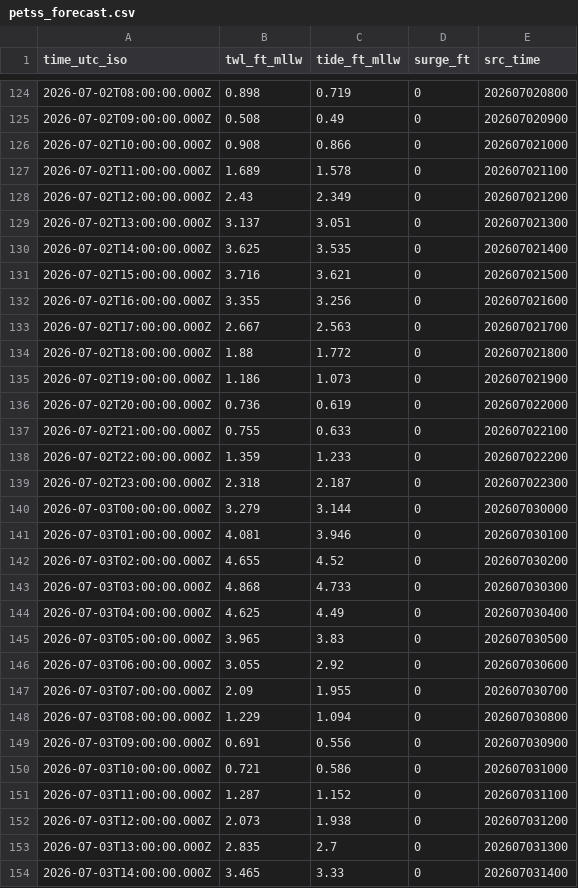
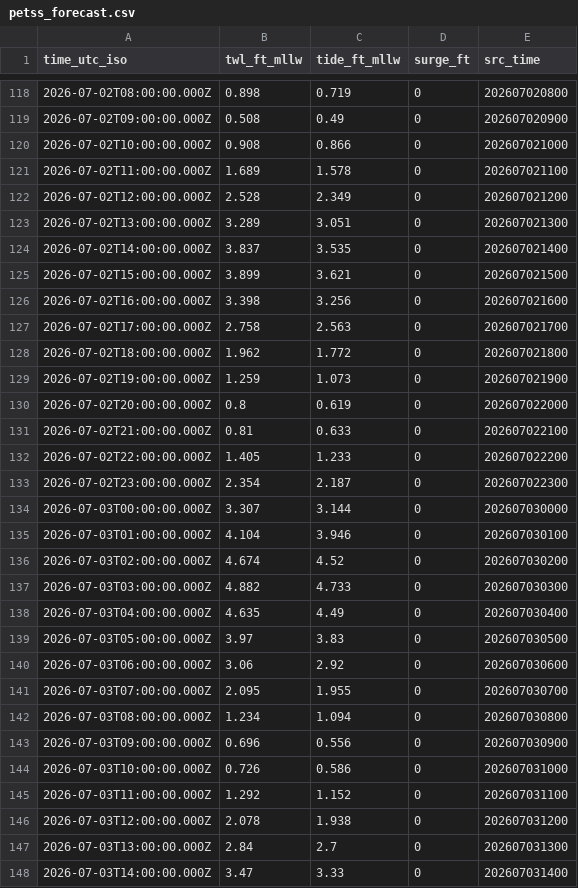
Before and after one commit to hondrospj/StoneHarbor, a CSV file: data/petss_forecast.csv, drawn as a sheet; only a part is shown, gaps mark what is left out; the diff covers the shown part only.

```diff
--- a/data/petss_forecast.csv
+++ b/data/petss_forecast.csv
@@ -127,28 +121,28 @@ time_utc_iso,twl_ft_mllw,tide_ft_mllw,surge_ft,src_time
 2026-07-02T11:00:00.000Z,1.689,1.578,0,202607021100
-2026-07-02T12:00:00.000Z,2.43,2.349,0,202607021200
-2026-07-02T13:00:00.000Z,3.137,3.051,0,202607021300
-2026-07-02T14:00:00.000Z,3.625,3.535,0,202607021400
-2026-07-02T15:00:00.000Z,3.716,3.621,0,202607021500
-2026-07-02T16:00:00.000Z,3.355,3.256,0,202607021600
-2026-07-02T17:00:00.000Z,2.667,2.563,0,202607021700
-2026-07-02T18:00:00.000Z,1.88,1.772,0,202607021800
-2026-07-02T19:00:00.000Z,1.186,1.073,0,202607021900
-2026-07-02T20:00:00.000Z,0.736,0.619,0,202607022000
-2026-07-02T21:00:00.000Z,0.755,0.633,0,202607022100
-2026-07-02T22:00:00.000Z,1.359,1.233,0,202607022200
-2026-07-02T23:00:00.000Z,2.318,2.187,0,202607022300
-2026-07-03T00:00:00.000Z,3.279,3.144,0,202607030000
-2026-07-03T01:00:00.000Z,4.081,3.946,0,202607030100
-2026-07-03T02:00:00.000Z,4.655,4.52,0,202607030200
-2026-07-03T03:00:00.000Z,4.868,4.733,0,202607030300
-2026-07-03T04:00:00.000Z,4.625,4.49,0,202607030400
-2026-07-03T05:00:00.000Z,3.965,3.83,0,202607030500
-2026-07-03T06:00:00.000Z,3.055,2.92,0,202607030600
-2026-07-03T07:00:00.000Z,2.09,1.955,0,202607030700
-2026-07-03T08:00:00.000Z,1.229,1.094,0,202607030800
-2026-07-03T09:00:00.000Z,0.691,0.556,0,202607030900
-2026-07-03T10:00:00.000Z,0.721,0.586,0,202607031000
-2026-07-03T11:00:00.000Z,1.287,1.152,0,202607031100
-2026-07-03T12:00:00.000Z,2.073,1.938,0,202607031200
-2026-07-03T13:00:00.000Z,2.835,2.7,0,202607031300
-2026-07-03T14:00:00.000Z,3.465,3.33,0,202607031400
+2026-07-02T12:00:00.000Z,2.528,2.349,0,202607021200
+2026-07-02T13:00:00.000Z,3.289,3.051,0,202607021300
+2026-07-02T14:00:00.000Z,3.837,3.535,0,202607021400
+2026-07-02T15:00:00.000Z,3.899,3.621,0,202607021500
+2026-07-02T16:00:00.000Z,3.398,3.256,0,202607021600
+2026-07-02T17:00:00.000Z,2.758,2.563,0,202607021700
+2026-07-02T18:00:00.000Z,1.962,1.772,0,202607021800
+2026-07-02T19:00:00.000Z,1.259,1.073,0,202607021900
+2026-07-02T20:00:00.000Z,0.8,0.619,0,202607022000
+2026-07-02T21:00:00.000Z,0.81,0.633,0,202607022100
+2026-07-02T22:00:00.000Z,1.405,1.233,0,202607022200
+2026-07-02T23:00:00.000Z,2.354,2.187,0,202607022300
+2026-07-03T00:00:00.000Z,3.307,3.144,0,202607030000
+2026-07-03T01:00:00.000Z,4.104,3.946,0,202607030100
+2026-07-03T02:00:00.000Z,4.674,4.52,0,202607030200
+2026-07-03T03:00:00.000Z,4.882,4.733,0,202607030300
+2026-07-03T04:00:00.000Z,4.635,4.49,0,202607030400
+2026-07-03T05:00:00.000Z,3.97,3.83,0,202607030500
+2026-07-03T06:00:00.000Z,3.06,2.92,0,202607030600
+2026-07-03T07:00:00.000Z,2.095,1.955,0,202607030700
+2026-07-03T08:00:00.000Z,1.234,1.094,0,202607030800
+2026-07-03T09:00:00.000Z,0.696,0.556,0,202607030900
+2026-07-03T10:00:00.000Z,0.726,0.586,0,202607031000
+2026-07-03T11:00:00.000Z,1.292,1.152,0,202607031100
+2026-07-03T12:00:00.000Z,2.078,1.938,0,202607031200
+2026-07-03T13:00:00.000Z,2.84,2.7,0,202607031300
+2026-07-03T14:00:00.000Z,3.47,3.33,0,202607031400
```
Also changed, not shown: 6 added rows, 6 removed rows and 81 edited cells elsewhere in this file, 3 other files.
